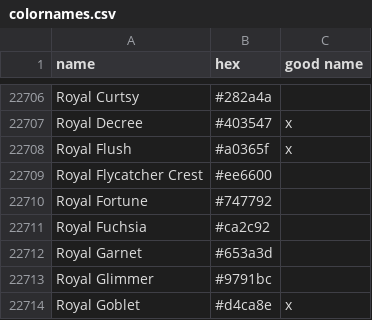
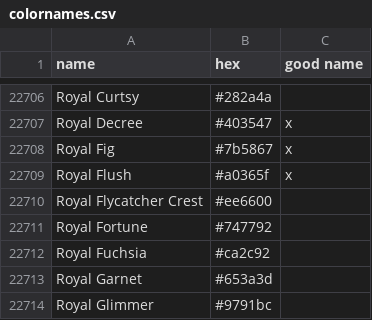
Before and after one commit to meodai/color-names, a CSV file: src/colornames.csv, drawn as a sheet; only a part is shown, gaps mark what is left out; the shorter side is filled out with more unchanged rows; the diff names each change by its address in the sheet, - before the commit and + after, or states it on an @@ line.

Commit message:
feat(colors): add Royal Fig as a color name
in honor of @royalfig's color tools

```diff
--- a/src/colornames.csv
+++ b/src/colornames.csv
+row 22708: Royal Fig | #7b5867 | x
```
